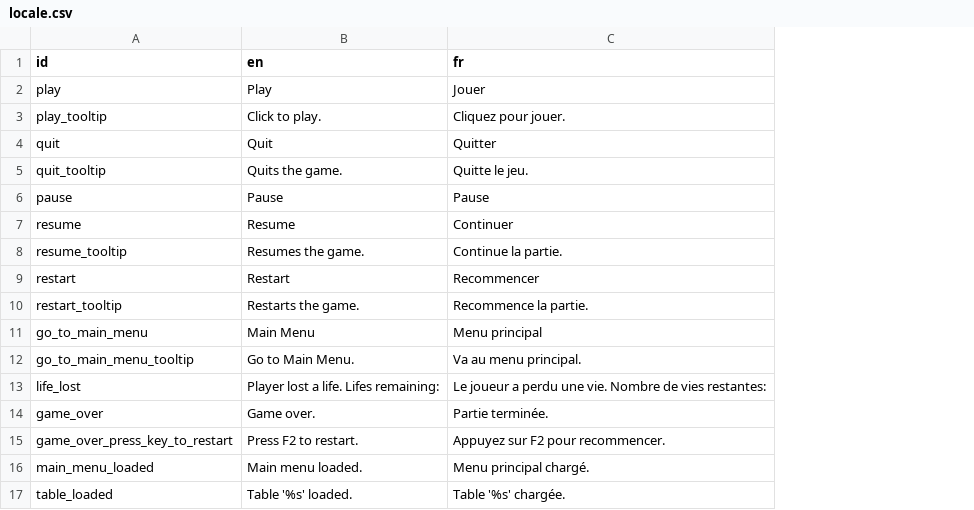
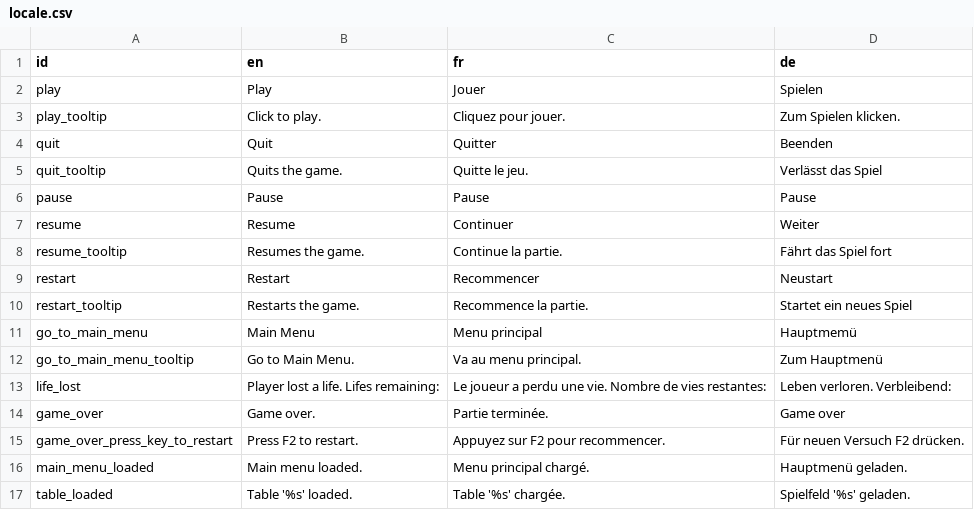
Before and after one commit to Calinou/libre-pinball, a CSV file: locale/locale.csv, drawn as a sheet; the diff names each change by its address in the sheet, - before the commit and + after, or states it on an @@ line.

Commit message:
Add german translation

```diff
--- a/locale/locale.csv
+++ b/locale/locale.csv
+column D (de), rows 2-17: Spielen | Zum Spielen klicken. | Beenden | Verlässt das Spiel | Pause | Weiter | Fährt das Spiel fort | Neustart | Startet ein neues Spiel | Hauptmemü | Zum Hauptmenü | Leben verloren. Verbleibend: | Game over | Für neuen Versuch F2 drücken. | Hauptmenü geladen. | Spielfeld '%s' geladen.
```
Also changed, not shown: 1 other file.
